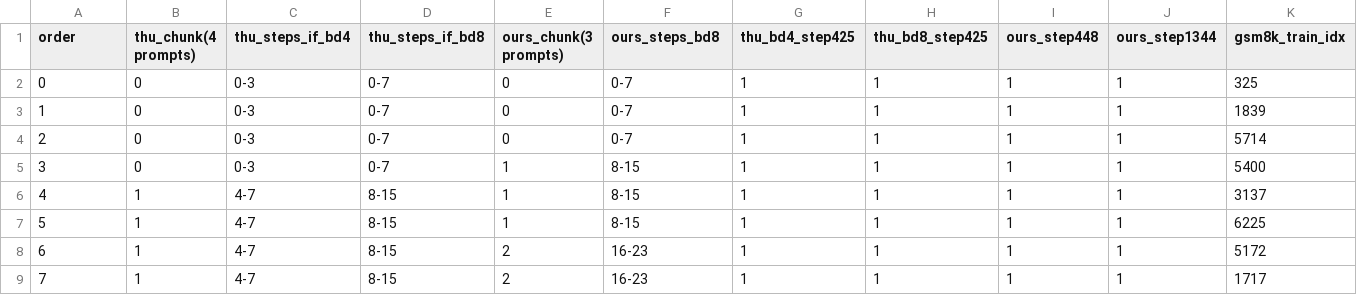
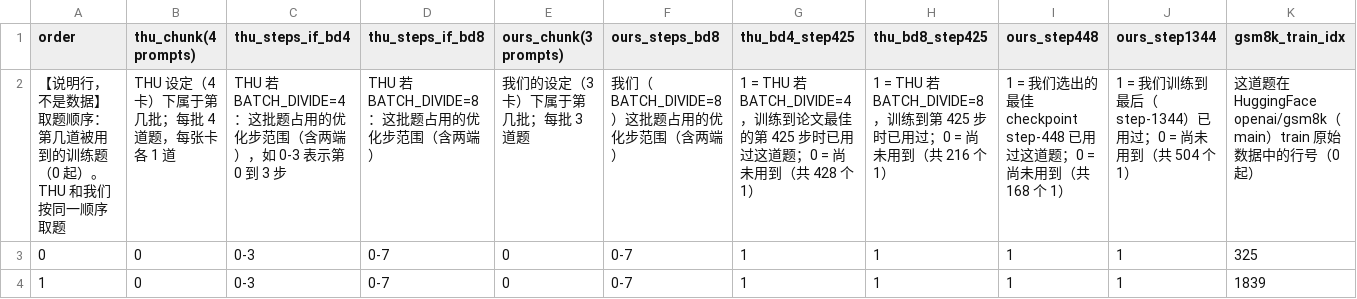
Before and after one commit to Clarence-CV/dOPSD-New, a CSV file: results/gsm8k_train_order.csv, drawn as a sheet; only a part is shown; the shorter side is filled out with more unchanged rows; rows hold the shown columns only; the diff names each change by its address in the sheet, - before the commit and + after, or states it on an @@ line.

```diff
--- a/results/gsm8k_train_order.csv
+++ b/results/gsm8k_train_order.csv
+row 2: 【说明行，不是数据】取题顺序：第几道被用到的训练题（0 起）。THU 和我们按同一顺序取题 | THU 设定（4 卡）下属于第几批；每批 4 道题，每张卡各 1 道 | THU 若 BATCH_DIVIDE=4：这批题占用的优化步范围（含两端），如 0-3 表示第 0 到 3 步 | THU 若 BATCH_DIVIDE=8：这批题占用的优化步范围（含两端） | 我们的设定（3 卡）下属于第几批；每批 3 道题 | 我们（BATCH_DIVIDE=8）这批题占用的优化步范围（含两端） | 1 = THU 若 BATCH_DIVIDE=4，训练到论文最佳的第 425 步时已用过这道题；0 = 尚未用到（共 428 个 1） | 1 = THU 若 BATCH_DIVIDE=8，训练到第 425 步时已用过；0 = 尚未用到（共 216 个 1） | 1 = 我们选出的最佳 checkpoint step-448 已用过这道题；0 = 尚未用到（共 168 个 1） | 1 = 我们训练到最后（step-1344）已用过；0 = 尚未用到（共 504 个 1） | 这道题在 HuggingFace openai/gsm8k（main）train 原始数据中的行号（0 起）
```
Also changed, not shown: 1 other file.
